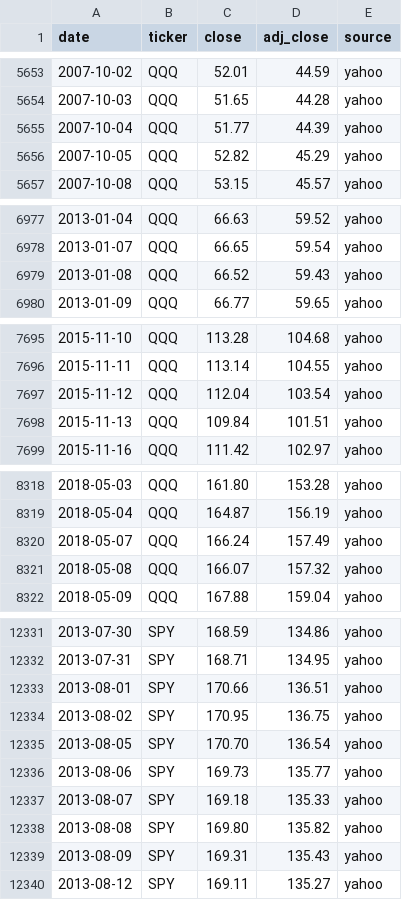
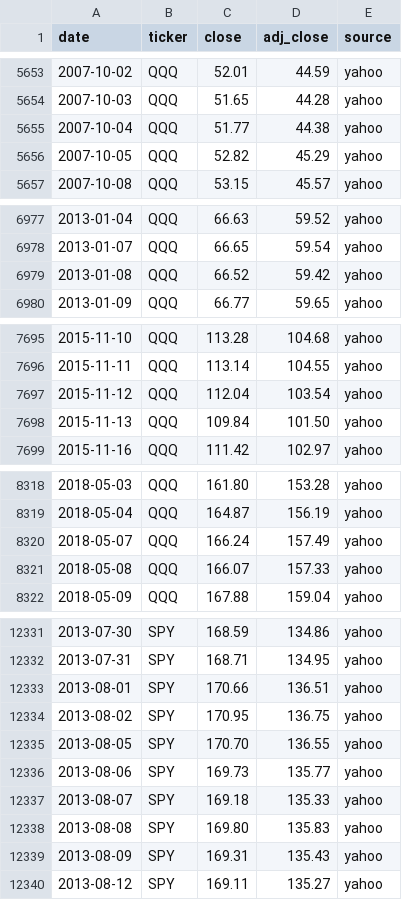
Before and after one commit to Jim-Lohse/investment-lab, a CSV file: data/prices/etf_daily.csv, drawn as a sheet; only a part is shown, gaps mark what is left out; the diff covers the shown part only.

```diff
--- a/data/prices/etf_daily.csv
+++ b/data/prices/etf_daily.csv
@@ -5654,3 +5654,3 @@ date,ticker,close,adj_close,source
 2007-10-03,QQQ,51.65,44.28,yahoo
-2007-10-04,QQQ,51.77,44.39,yahoo
+2007-10-04,QQQ,51.77,44.38,yahoo
 2007-10-05,QQQ,52.82,45.29,yahoo
@@ -6978,3 +6978,3 @@ date,ticker,close,adj_close,source
 2013-01-07,QQQ,66.65,59.54,yahoo
-2013-01-08,QQQ,66.52,59.43,yahoo
+2013-01-08,QQQ,66.52,59.42,yahoo
 2013-01-09,QQQ,66.77,59.65,yahoo
@@ -7697,3 +7697,3 @@ date,ticker,close,adj_close,source
 2015-11-12,QQQ,112.04,103.54,yahoo
-2015-11-13,QQQ,109.84,101.51,yahoo
+2015-11-13,QQQ,109.84,101.50,yahoo
 2015-11-16,QQQ,111.42,102.97,yahoo
@@ -8320,3 +8320,3 @@ date,ticker,close,adj_close,source
 2018-05-07,QQQ,166.24,157.49,yahoo
-2018-05-08,QQQ,166.07,157.32,yahoo
+2018-05-08,QQQ,166.07,157.33,yahoo
 2018-05-09,QQQ,167.88,159.04,yahoo
@@ -12334,6 +12334,6 @@ date,ticker,close,adj_close,source
 2013-08-02,SPY,170.95,136.75,yahoo
-2013-08-05,SPY,170.70,136.54,yahoo
+2013-08-05,SPY,170.70,136.55,yahoo
 2013-08-06,SPY,169.73,135.77,yahoo
 2013-08-07,SPY,169.18,135.33,yahoo
-2013-08-08,SPY,169.80,135.82,yahoo
+2013-08-08,SPY,169.80,135.83,yahoo
 2013-08-09,SPY,169.31,135.43,yahoo
```
Also changed, not shown: 21 edited cells elsewhere in this file, 5 other files.
